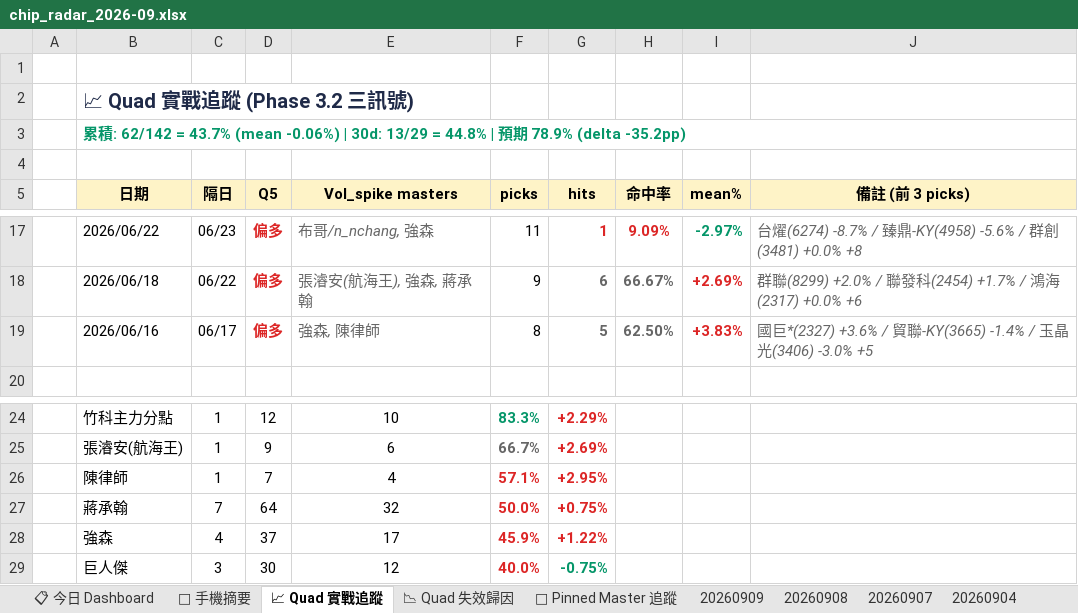
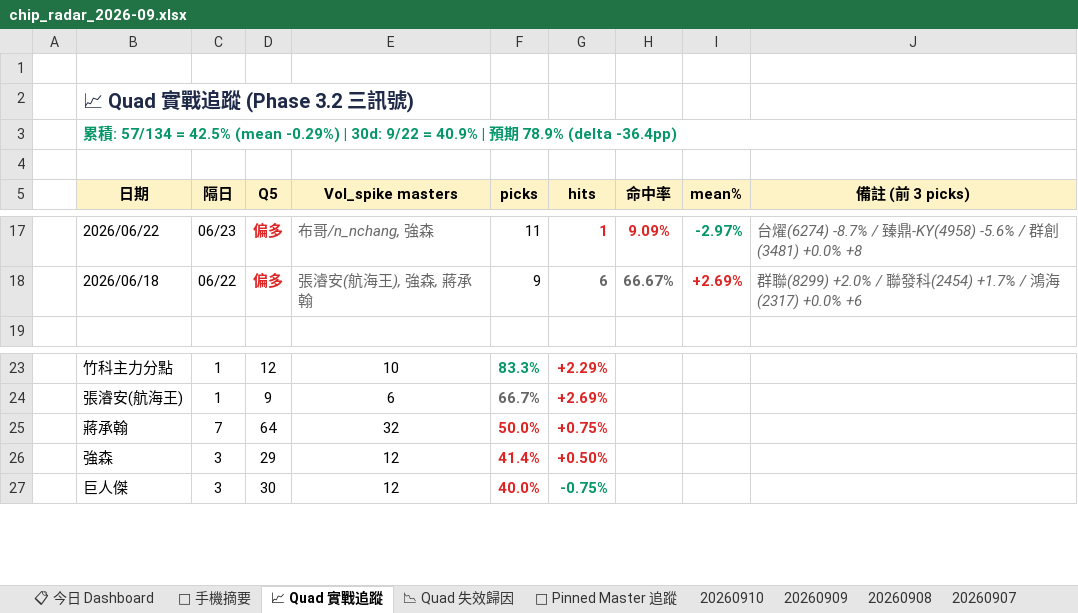
Before and after one commit to DRwillychiu/CHIP_RADAR_TW, an Excel workbook: data/reports/chip_radar_2026-09.xlsx, sheet 📈 Quad 實戰追蹤, drawn as a sheet; only a part is shown, gaps mark what is left out; values as stored, in another font and other column widths than the file's, no borders; removed rows and columns are numbered as before the commit, all else as after; the diff names each change by its address in the sheet, - before the commit and + after, or states it on an @@ line.

```diff
--- a/data/reports/chip_radar_2026-09.xlsx (sheet 📈 Quad 實戰追蹤)
+++ b/data/reports/chip_radar_2026-09.xlsx (sheet 📈 Quad 實戰追蹤)
+sheet tab: 20260910
-B3 (日期): …積: 62/142 = 43.7% (mean -0.06%) | 30d: 13/29 = 44.8% | 預期 78.9% (delta -35.2pp)
+B3 (日期): …積: 57/134 = 42.5% (mean -0.29%) | 30d: 9/22 = 40.9% | 預期 78.9% (delta -36.4pp)
-row 19:  | 2026/06/16 | 06/17 | 偏多 | 強森, 陳律師 | 8 | 5 | 62.50% | +3.83% | 國巨*(2327) +3.6% / 貿聯-KY(3665) -1.4% / 玉晶光(3406) -3.0% +5
-row 26:  | 陳律師 | 1 | 7 | 4 | 57.1% | +2.95%
-C26 (隔日): 4
+C26 (隔日): 3
-D26 (Q5): 37
+D26 (Q5): 29
-E26 (Vol_spike masters): 17
+E26 (Vol_spike masters): 12
-F26 (picks): 45.9%
+F26 (picks): 41.4%
-G26 (hits): +1.22%
+G26 (hits): +0.50%
```
Also changed, not shown: sheet 📋 今日 Dashboard, sheet 20260909, sheet 📌 Pinned Master 追蹤, sheet 📉 Quad 失效歸因, sheet 📱 手機摘要, data/reports/latest.xlsx, 30 other files.
